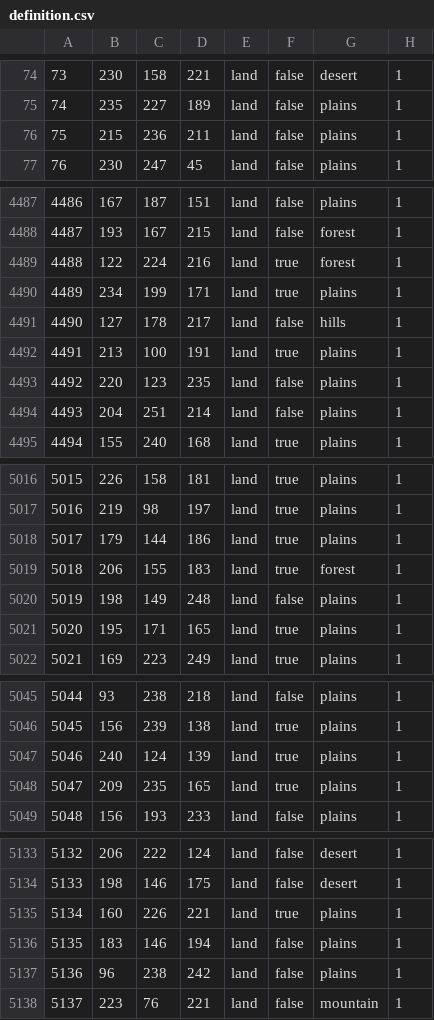
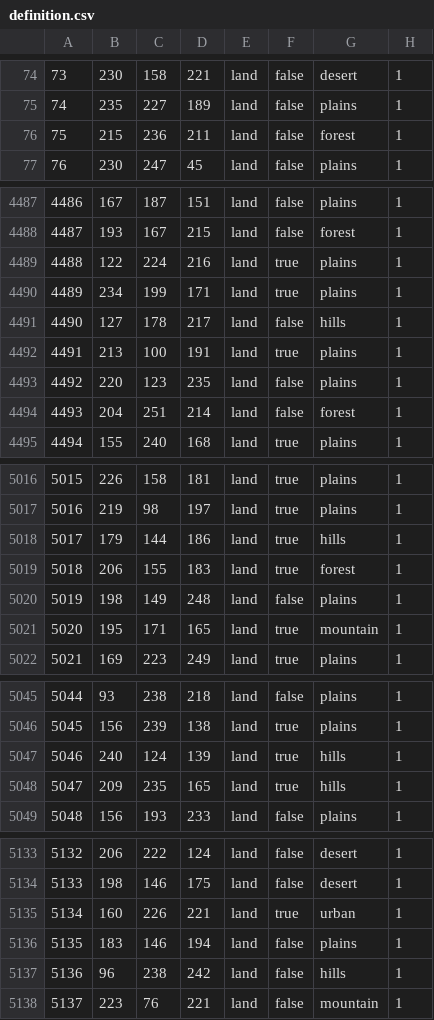
Before and after one commit to Scotty022/Anterra2, a CSV file: map/definition.csv, drawn as a sheet; only a part is shown, gaps mark what is left out; the diff covers the shown part only.

```diff
--- a/map/definition.csv
+++ b/map/definition.csv
@@ -75,3 +75,3 @@
 74;235;227;189;land;false;plains;1
-75;215;236;211;land;false;plains;1
+75;215;236;211;land;false;forest;1
 76;230;247;45;land;false;plains;1
@@ -4488,3 +4488,3 @@
 4487;193;167;215;land;false;forest;1
-4488;122;224;216;land;true;forest;1
+4488;122;224;216;land;true;plains;1
 4489;234;199;171;land;true;plains;1
@@ -4493,3 +4493,3 @@
 4492;220;123;235;land;false;plains;1
-4493;204;251;214;land;false;plains;1
+4493;204;251;214;land;false;forest;1
 4494;155;240;168;land;true;plains;1
@@ -5017,6 +5017,6 @@
 5016;219;98;197;land;true;plains;1
-5017;179;144;186;land;true;plains;1
+5017;179;144;186;land;true;hills;1
 5018;206;155;183;land;true;forest;1
 5019;198;149;248;land;false;plains;1
-5020;195;171;165;land;true;plains;1
+5020;195;171;165;land;true;mountain;1
 5021;169;223;249;land;true;plains;1
@@ -5046,4 +5046,4 @@
 5045;156;239;138;land;true;plains;1
-5046;240;124;139;land;true;plains;1
-5047;209;235;165;land;true;plains;1
+5046;240;124;139;land;true;hills;1
+5047;209;235;165;land;true;hills;1
 5048;156;193;233;land;false;plains;1
@@ -5134,5 +5134,5 @@
 5133;198;146;175;land;false;desert;1
-5134;160;226;221;land;true;plains;1
+5134;160;226;221;land;true;urban;1
 5135;183;146;194;land;false;plains;1
-5136;96;238;242;land;false;plains;1
+5136;96;238;242;land;false;hills;1
 5137;223;76;221;land;false;mountain;1
```
Also changed, not shown: 126 edited cells elsewhere in this file, 1 other file.
